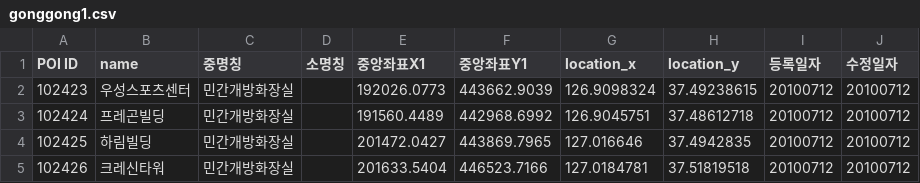
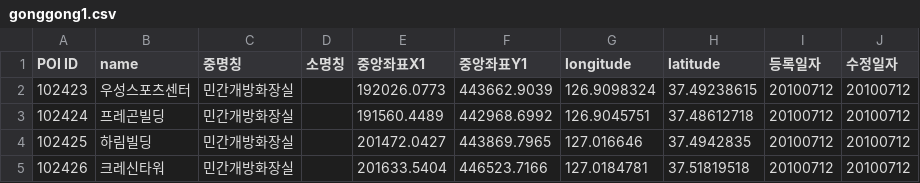
Before and after one commit to GunWooJung/SpringBoot-JPA-Blog, a CSV file: src/main/resources/gonggong1.csv, drawn as a sheet; only a part is shown.

```diff
--- a/src/main/resources/gonggong1.csv
+++ b/src/main/resources/gonggong1.csv
@@ -1,2 +1,2 @@
-POI ID,name,중명칭,소명칭,중앙좌표X1,중앙좌표Y1,location_x,location_y,등록일자,수정일자
+POI ID,name,중명칭,소명칭,중앙좌표X1,중앙좌표Y1,longitude,latitude,등록일자,수정일자
 102423,우성스포츠센터,민간개방화장실,,192026.0773,443662.9039,126.9098324,37.49238615,20100712,20100712
```
Also changed, not shown: src/main/resources/starbucks.csv, 5 other files.
